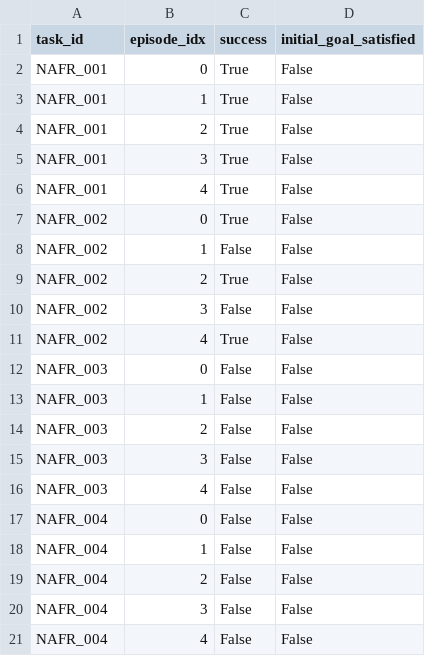
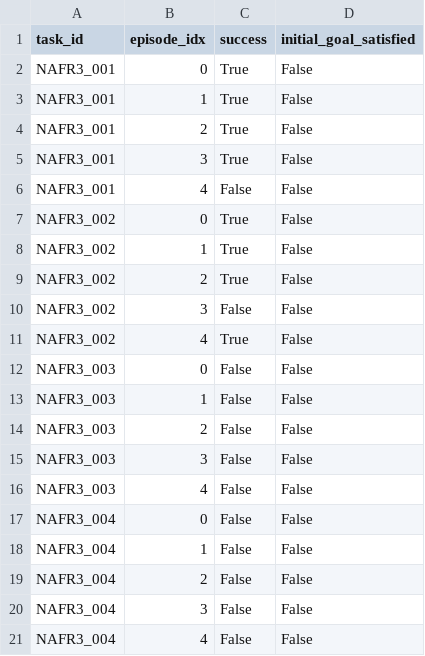
Before and after one commit to sglsh5688/RAIN, a TSV file: assets/naf_revisions/episodes.tsv, drawn as a sheet.

```diff
--- a/assets/naf_revisions/episodes.tsv
+++ b/assets/naf_revisions/episodes.tsv
@@ -1,21 +1,21 @@
 task_id	episode_idx	success	initial_goal_satisfied
-NAFR_001	0	True	False
-NAFR_001	1	True	False
-NAFR_001	2	True	False
-NAFR_001	3	True	False
-NAFR_001	4	True	False
-NAFR_002	0	True	False
-NAFR_002	1	False	False
-NAFR_002	2	True	False
-NAFR_002	3	False	False
-NAFR_002	4	True	False
-NAFR_003	0	False	False
-NAFR_003	1	False	False
-NAFR_003	2	False	False
-NAFR_003	3	False	False
-NAFR_003	4	False	False
-NAFR_004	0	False	False
-NAFR_004	1	False	False
-NAFR_004	2	False	False
-NAFR_004	3	False	False
-NAFR_004	4	False	False
+NAFR3_001	0	True	False
+NAFR3_001	1	True	False
+NAFR3_001	2	True	False
+NAFR3_001	3	True	False
+NAFR3_001	4	False	False
+NAFR3_002	0	True	False
+NAFR3_002	1	True	False
+NAFR3_002	2	True	False
+NAFR3_002	3	False	False
+NAFR3_002	4	True	False
+NAFR3_003	0	False	False
+NAFR3_003	1	False	False
+NAFR3_003	2	False	False
+NAFR3_003	3	False	False
+NAFR3_003	4	False	False
+NAFR3_004	0	False	False
+NAFR3_004	1	False	False
+NAFR3_004	2	False	False
+NAFR3_004	3	False	False
+NAFR3_004	4	False	False
```
Also changed, not shown: assets/naf_revisions/PROVENANCE.tsv, assets/naf_revisions/RAW_TO_FINAL_IDS.tsv, 50 other files.
